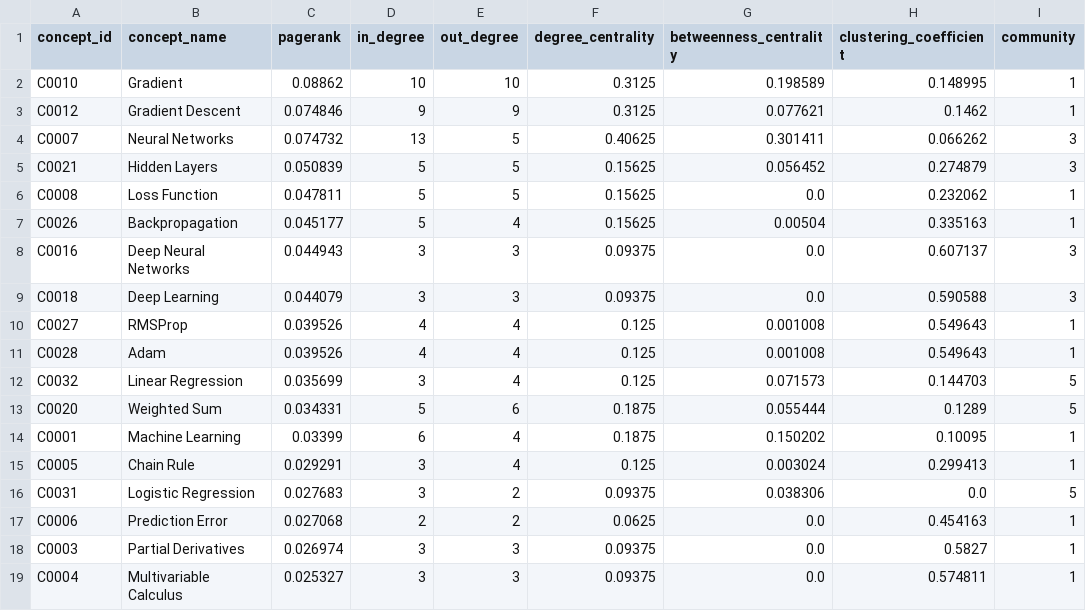
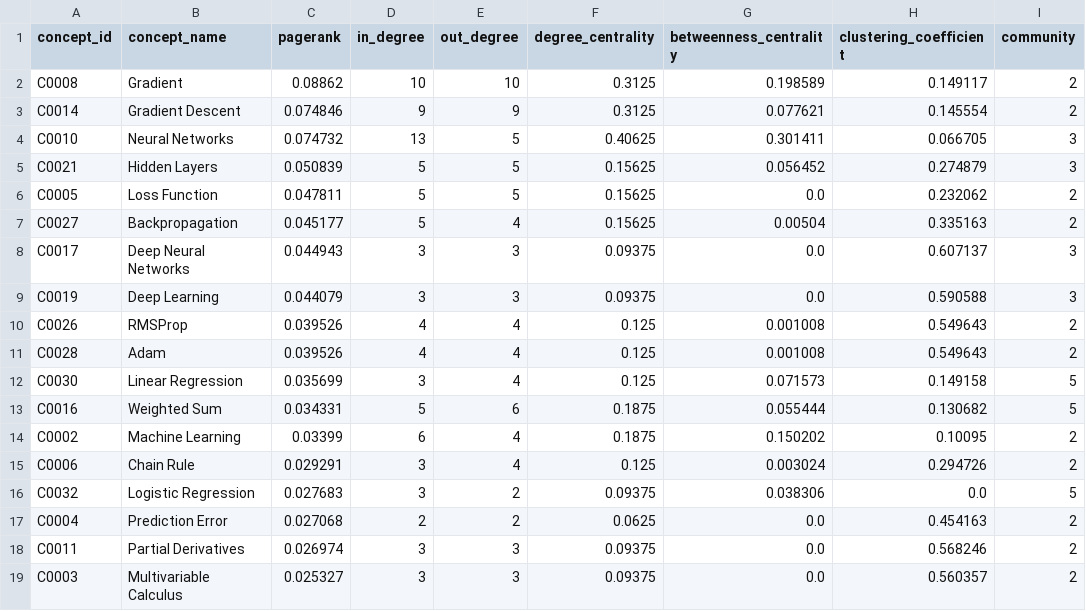
Before and after one commit to thegreatvoid/LearnKG, a CSV file: data_output/cureus/concept_stats.csv, drawn as a sheet; only a part is shown; the diff covers the shown part only.

```diff
--- a/data_output/cureus/concept_stats.csv
+++ b/data_output/cureus/concept_stats.csv
@@ -1,19 +1,19 @@
 concept_id,concept_name,pagerank,in_degree,out_degree,degree_centrality,betweenness_centrality,clustering_coefficient,community
-C0010,Gradient,0.08862,10,10,0.3125,0.198589,0.148995,1
-C0012,Gradient Descent,0.074846,9,9,0.3125,0.077621,0.1462,1
-C0007,Neural Networks,0.074732,13,5,0.40625,0.301411,0.066262,3
+C0008,Gradient,0.08862,10,10,0.3125,0.198589,0.149117,2
+C0014,Gradient Descent,0.074846,9,9,0.3125,0.077621,0.145554,2
+C0010,Neural Networks,0.074732,13,5,0.40625,0.301411,0.066705,3
 C0021,Hidden Layers,0.050839,5,5,0.15625,0.056452,0.274879,3
-C0008,Loss Function,0.047811,5,5,0.15625,0.0,0.232062,1
-C0026,Backpropagation,0.045177,5,4,0.15625,0.00504,0.335163,1
-C0016,Deep Neural Networks,0.044943,3,3,0.09375,0.0,0.607137,3
-C0018,Deep Learning,0.044079,3,3,0.09375,0.0,0.590588,3
-C0027,RMSProp,0.039526,4,4,0.125,0.001008,0.549643,1
-C0028,Adam,0.039526,4,4,0.125,0.001008,0.549643,1
-C0032,Linear Regression,0.035699,3,4,0.125,0.071573,0.144703,5
-C0020,Weighted Sum,0.034331,5,6,0.1875,0.055444,0.1289,5
-C0001,Machine Learning,0.03399,6,4,0.1875,0.150202,0.10095,1
-C0005,Chain Rule,0.029291,3,4,0.125,0.003024,0.299413,1
-C0031,Logistic Regression,0.027683,3,2,0.09375,0.038306,0.0,5
-C0006,Prediction Error,0.027068,2,2,0.0625,0.0,0.454163,1
-C0003,Partial Derivatives,0.026974,3,3,0.09375,0.0,0.5827,1
-C0004,Multivariable Calculus,0.025327,3,3,0.09375,0.0,0.574811,1
+C0005,Loss Function,0.047811,5,5,0.15625,0.0,0.232062,2
+C0027,Backpropagation,0.045177,5,4,0.15625,0.00504,0.335163,2
+C0017,Deep Neural Networks,0.044943,3,3,0.09375,0.0,0.607137,3
+C0019,Deep Learning,0.044079,3,3,0.09375,0.0,0.590588,3
+C0026,RMSProp,0.039526,4,4,0.125,0.001008,0.549643,2
+C0028,Adam,0.039526,4,4,0.125,0.001008,0.549643,2
+C0030,Linear Regression,0.035699,3,4,0.125,0.071573,0.149158,5
+C0016,Weighted Sum,0.034331,5,6,0.1875,0.055444,0.130682,5
+C0002,Machine Learning,0.03399,6,4,0.1875,0.150202,0.10095,2
+C0006,Chain Rule,0.029291,3,4,0.125,0.003024,0.294726,2
+C0032,Logistic Regression,0.027683,3,2,0.09375,0.038306,0.0,5
+C0004,Prediction Error,0.027068,2,2,0.0625,0.0,0.454163,2
+C0011,Partial Derivatives,0.026974,3,3,0.09375,0.0,0.568246,2
+C0003,Multivariable Calculus,0.025327,3,3,0.09375,0.0,0.560357,2
```
Also changed, not shown: 2 added rows, 2 removed rows and 21 edited cells elsewhere in this file, data_output/cureus/concepts.csv, data_output/cureus/relations.csv, 14 other files.
